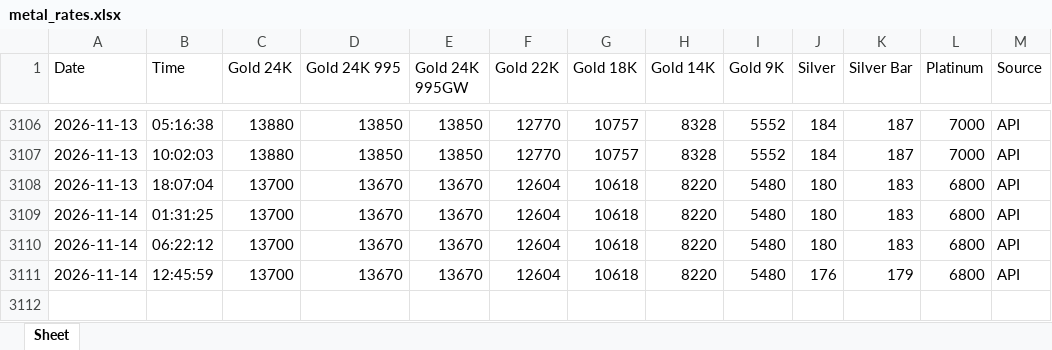
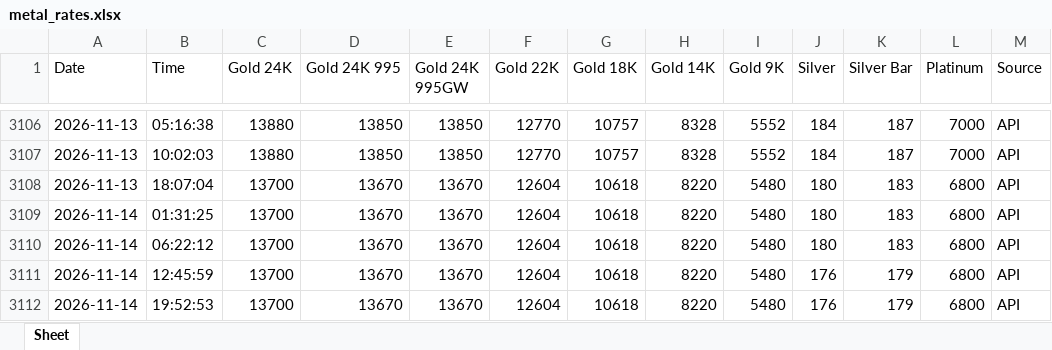
Before and after one commit to Suhaani12/Metal-Rate-Tracker, an Excel workbook: metal_rates.xlsx, sheet Sheet, drawn as a sheet; only a part is shown, gaps mark what is left out; values as stored, in another font and other column widths than the file's, no borders; the diff names each change by its address in the sheet, - before the commit and + after, or states it on an @@ line.

```diff
--- a/metal_rates.xlsx (sheet Sheet)
+++ b/metal_rates.xlsx (sheet Sheet)
+row 3112: 2026-11-14 | 19:52:53 | 13700 | 13670 | 13670 | 12604 | 10618 | 8220 | 5480 | 176 | 179 | 6800 | API
```
